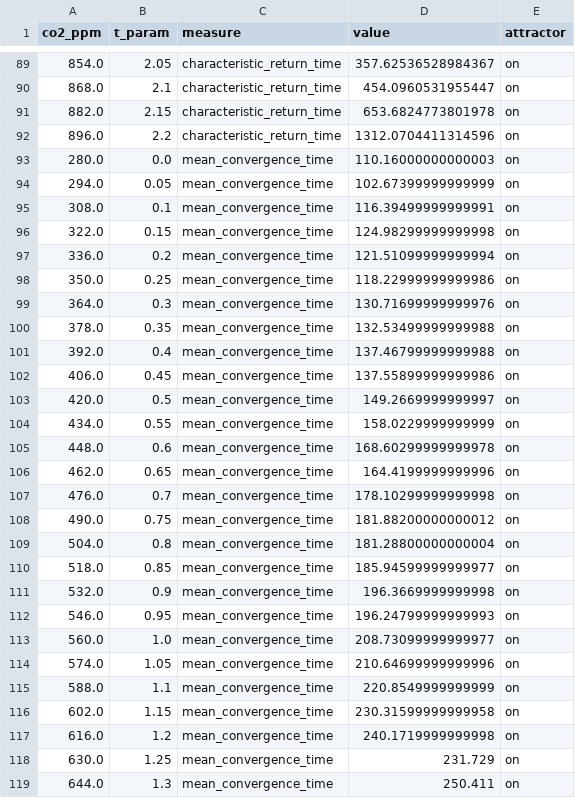
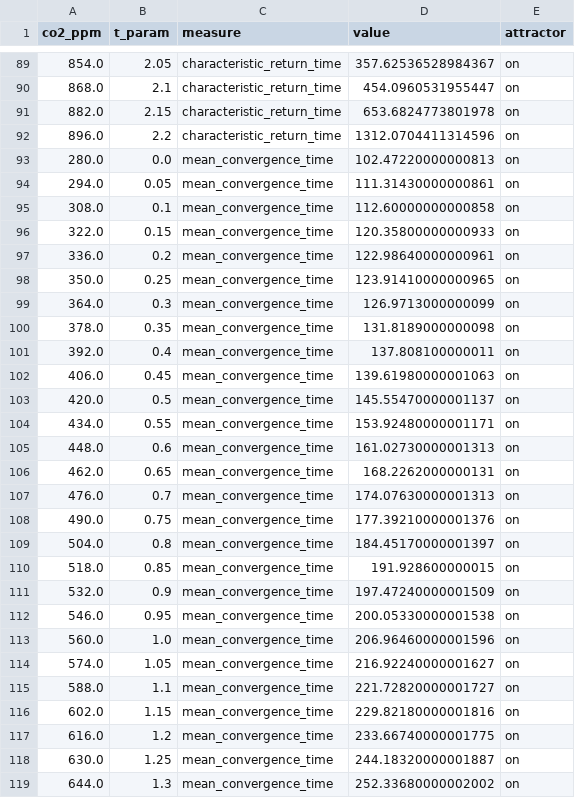
Before and after one commit to andreasmorr/AMOCBox, a CSV file: data/paper/resilience_vs_co2_boxmodel.csv, drawn as a sheet; only a part is shown, gaps mark what is left out; the diff covers the shown part only.

```diff
--- a/data/paper/resilience_vs_co2_boxmodel.csv
+++ b/data/paper/resilience_vs_co2_boxmodel.csv
@@ -92,28 +92,28 @@ co2_ppm,t_param,measure,value,attractor
 896.0,2.2,characteristic_return_time,1312.0704411314596,on
-280.0,0.0,mean_convergence_time,110.16000000000003,on
-294.0,0.05,mean_convergence_time,102.67399999999999,on
-308.0,0.1,mean_convergence_time,116.39499999999991,on
-322.0,0.15,mean_convergence_time,124.98299999999998,on
-336.0,0.2,mean_convergence_time,121.51099999999994,on
-350.0,0.25,mean_convergence_time,118.22999999999986,on
-364.0,0.3,mean_convergence_time,130.71699999999976,on
-378.0,0.35,mean_convergence_time,132.53499999999988,on
-392.0,0.4,mean_convergence_time,137.46799999999988,on
-406.0,0.45,mean_convergence_time,137.55899999999986,on
-420.0,0.5,mean_convergence_time,149.2669999999997,on
-434.0,0.55,mean_convergence_time,158.0229999999999,on
-448.0,0.6,mean_convergence_time,168.60299999999978,on
-462.0,0.65,mean_convergence_time,164.4199999999996,on
-476.0,0.7,mean_convergence_time,178.10299999999998,on
-490.0,0.75,mean_convergence_time,181.88200000000012,on
-504.0,0.8,mean_convergence_time,181.28800000000004,on
-518.0,0.85,mean_convergence_time,185.94599999999977,on
-532.0,0.9,mean_convergence_time,196.3669999999998,on
-546.0,0.95,mean_convergence_time,196.24799999999993,on
-560.0,1.0,mean_convergence_time,208.73099999999977,on
-574.0,1.05,mean_convergence_time,210.64699999999996,on
-588.0,1.1,mean_convergence_time,220.8549999999999,on
-602.0,1.15,mean_convergence_time,230.31599999999958,on
-616.0,1.2,mean_convergence_time,240.1719999999998,on
-630.0,1.25,mean_convergence_time,231.729,on
-644.0,1.3,mean_convergence_time,250.411,on
+280.0,0.0,mean_convergence_time,102.47220000000813,on
+294.0,0.05,mean_convergence_time,111.31430000000861,on
+308.0,0.1,mean_convergence_time,112.60000000000858,on
+322.0,0.15,mean_convergence_time,120.35800000000933,on
+336.0,0.2,mean_convergence_time,122.98640000000961,on
+350.0,0.25,mean_convergence_time,123.91410000000965,on
+364.0,0.3,mean_convergence_time,126.9713000000099,on
+378.0,0.35,mean_convergence_time,131.8189000000098,on
+392.0,0.4,mean_convergence_time,137.808100000011,on
+406.0,0.45,mean_convergence_time,139.61980000001063,on
+420.0,0.5,mean_convergence_time,145.55470000001137,on
+434.0,0.55,mean_convergence_time,153.92480000001171,on
+448.0,0.6,mean_convergence_time,161.02730000001313,on
+462.0,0.65,mean_convergence_time,168.2262000000131,on
+476.0,0.7,mean_convergence_time,174.07630000001313,on
+490.0,0.75,mean_convergence_time,177.39210000001376,on
+504.0,0.8,mean_convergence_time,184.45170000001397,on
+518.0,0.85,mean_convergence_time,191.928600000015,on
+532.0,0.9,mean_convergence_time,197.47240000001509,on
+546.0,0.95,mean_convergence_time,200.05330000001538,on
+560.0,1.0,mean_convergence_time,206.96460000001596,on
+574.0,1.05,mean_convergence_time,216.92240000001627,on
+588.0,1.1,mean_convergence_time,221.72820000001727,on
+602.0,1.15,mean_convergence_time,229.82180000001816,on
+616.0,1.2,mean_convergence_time,233.66740000001775,on
+630.0,1.25,mean_convergence_time,244.18320000001887,on
+644.0,1.3,mean_convergence_time,252.33680000002002,on
```
Also changed, not shown: 110 edited cells elsewhere in this file, 3 other files.
